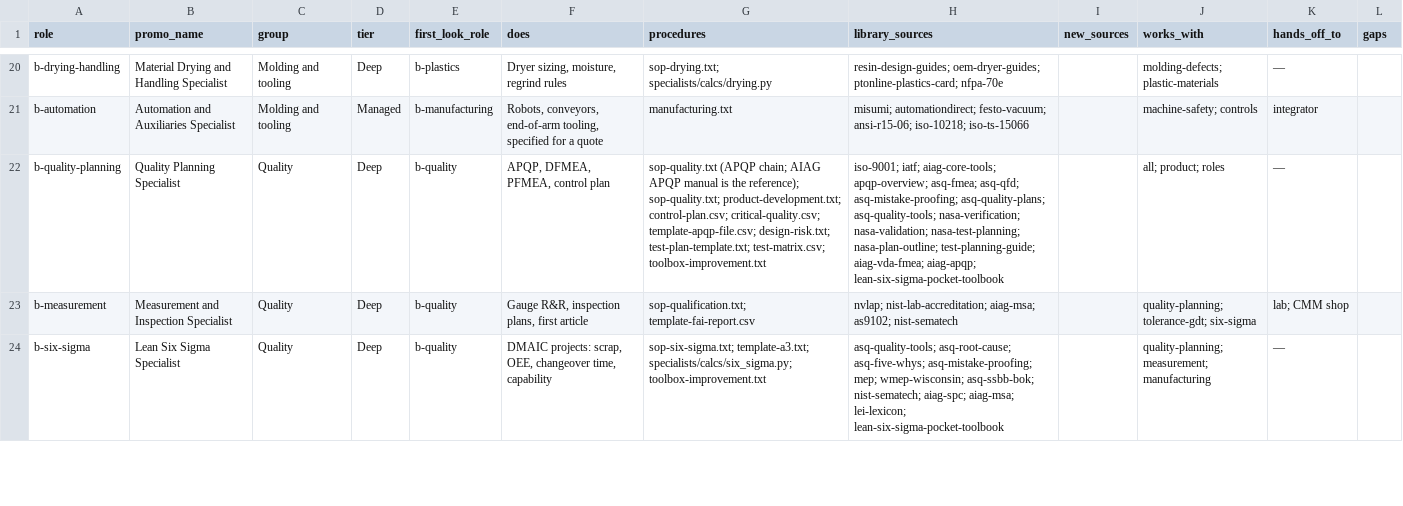
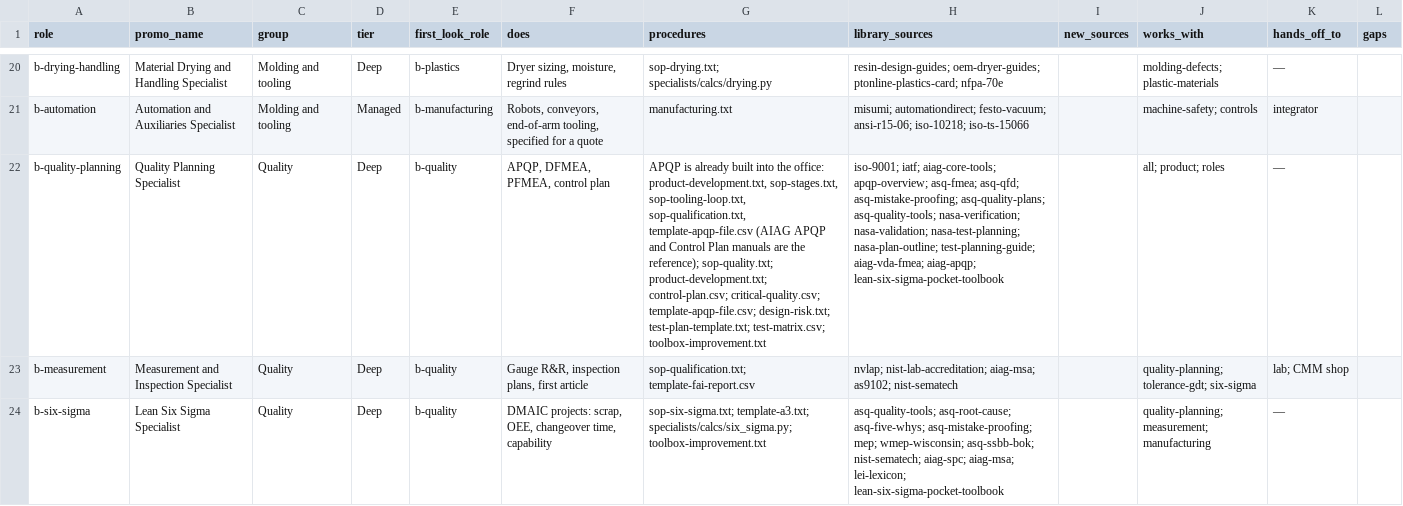
Before and after one commit to mminwi/an-creation-office, a CSV file: specialists/roles.csv, drawn as a sheet; only a part is shown, gaps mark what is left out; the diff names each change by its address in the sheet, - before the commit and + after, or states it on an @@ line.

```diff
--- a/specialists/roles.csv
+++ b/specialists/roles.csv
-G22 (procedures): sop-quality.txt (APQP chain; AIAG APQP manual is the reference);…
+G22 (procedures): APQP is already built into the office: product-development.txt, sop-stages.txt, sop-tooling-loop.txt, sop-qualification.txt, template-apqp-file.csv (AIAG APQP and Control Plan manuals are the reference);…
```
